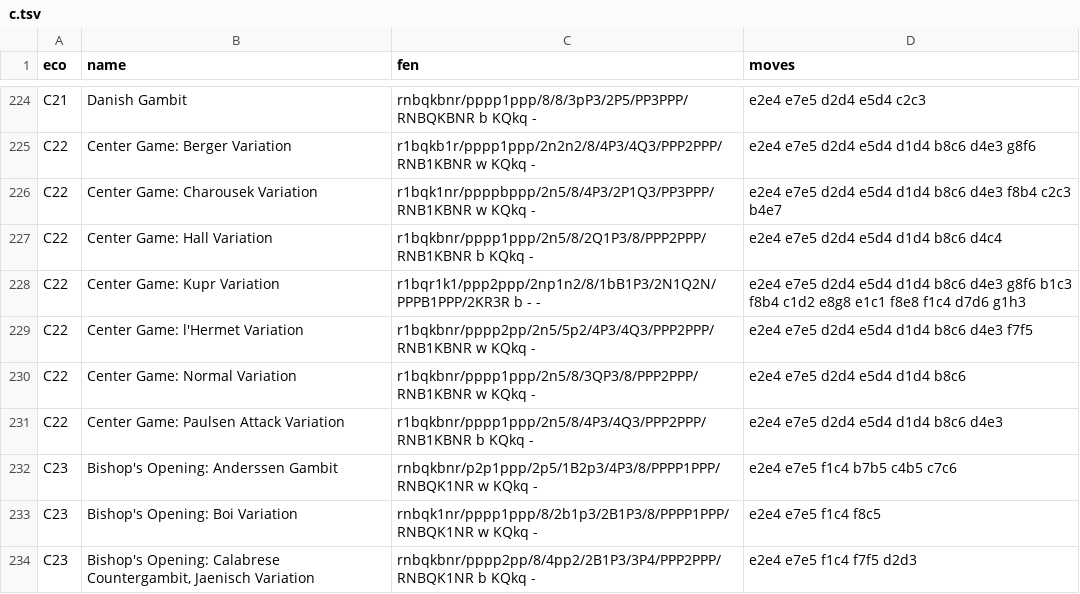
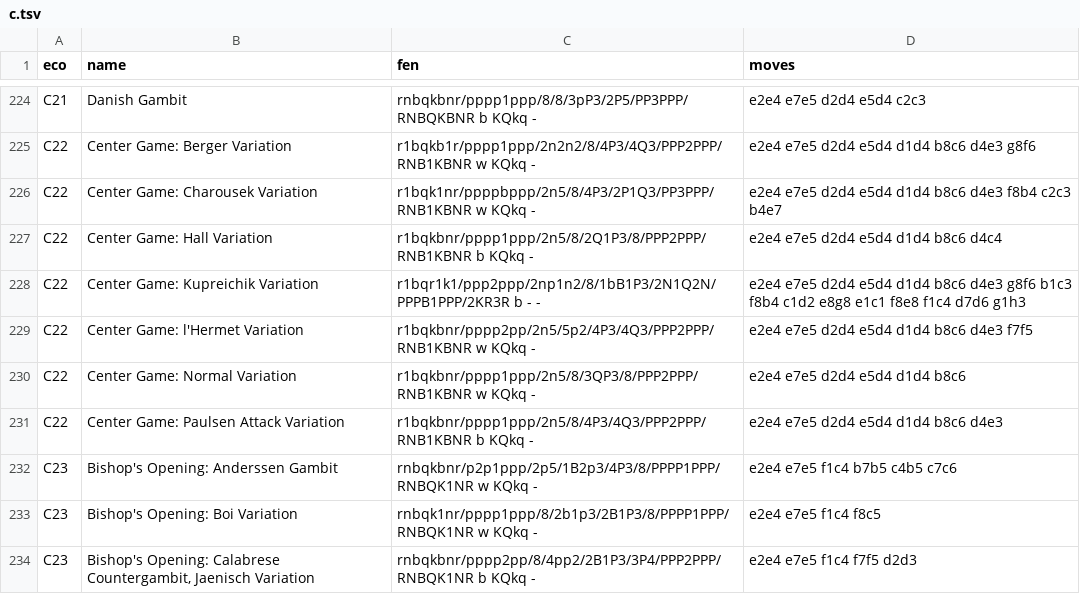
Before and after one commit to lichess-org/chess-openings, a TSV file: c.tsv, drawn as a sheet; only a part is shown, gaps mark what is left out.

Commit message:
Kupr -> Kupreichik (fixes #8)

```diff
--- a/c.tsv
+++ b/c.tsv
@@ -227,3 +227,3 @@ C22	Center Game: Charousek Variation	r1bqk1nr/ppppbppp/2n5/8/4P3/2P1Q3/PP3PPP/RN
 C22	Center Game: Hall Variation	r1bqkbnr/pppp1ppp/2n5/8/2Q1P3/8/PPP2PPP/RNB1KBNR b KQkq -	e2e4 e7e5 d2d4 e5d4 d1d4 b8c6 d4c4
-C22	Center Game: Kupr Variation	r1bqr1k1/ppp2ppp/2np1n2/8/1bB1P3/2N1Q2N/PPPB1PPP/2KR3R b - -	e2e4 e7e5 d2d4 e5d4 d1d4 b8c6 d4e3 g8f6 b1c3 f8b4 c1d2 e8g8 e1c1 f8e8 f1c4 d7d6 g1h3
+C22	Center Game: Kupreichik Variation	r1bqr1k1/ppp2ppp/2np1n2/8/1bB1P3/2N1Q2N/PPPB1PPP/2KR3R b - -	e2e4 e7e5 d2d4 e5d4 d1d4 b8c6 d4e3 g8f6 b1c3 f8b4 c1d2 e8g8 e1c1 f8e8 f1c4 d7d6 g1h3
 C22	Center Game: l'Hermet Variation	r1bqkbnr/pppp2pp/2n5/5p2/4P3/4Q3/PPP2PPP/RNB1KBNR w KQkq -	e2e4 e7e5 d2d4 e5d4 d1d4 b8c6 d4e3 f7f5
```
